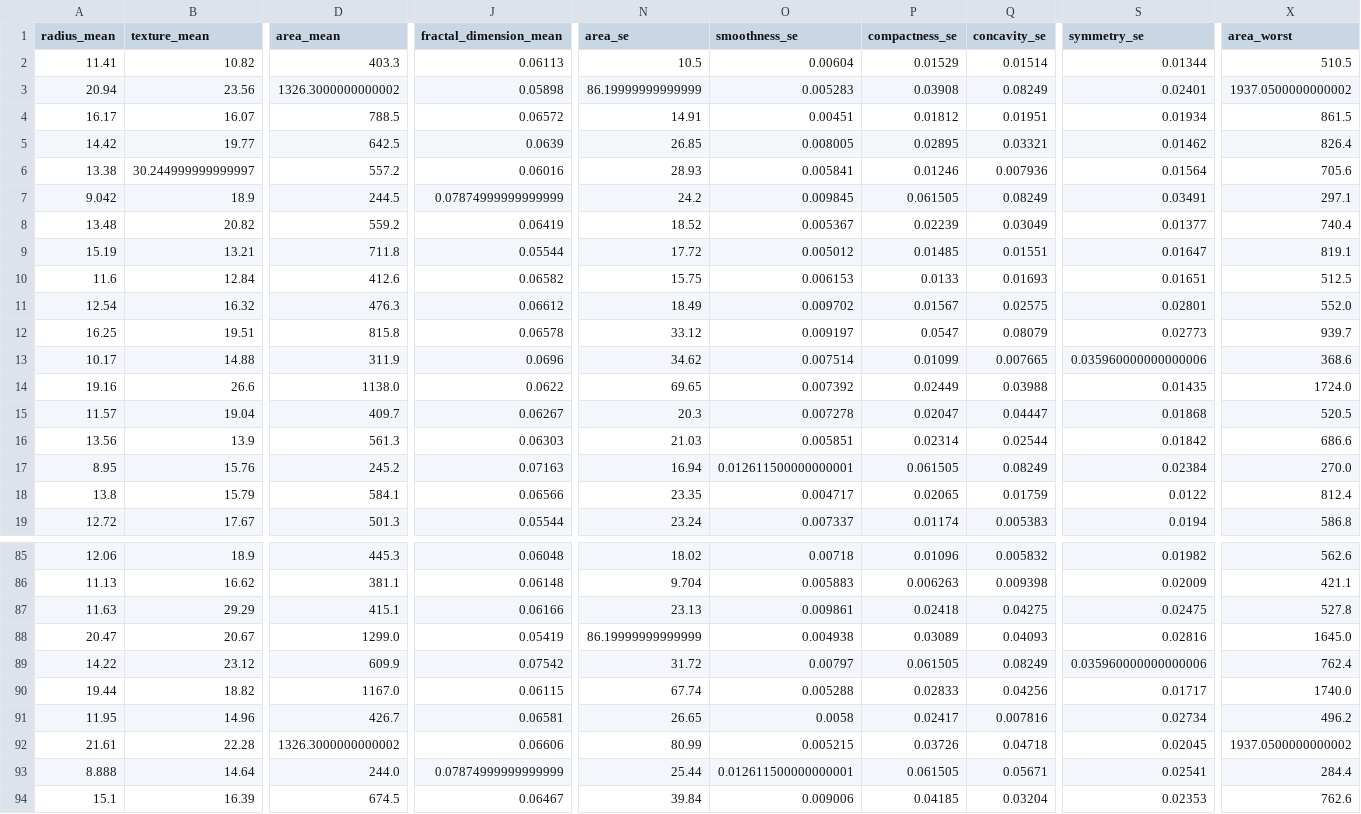
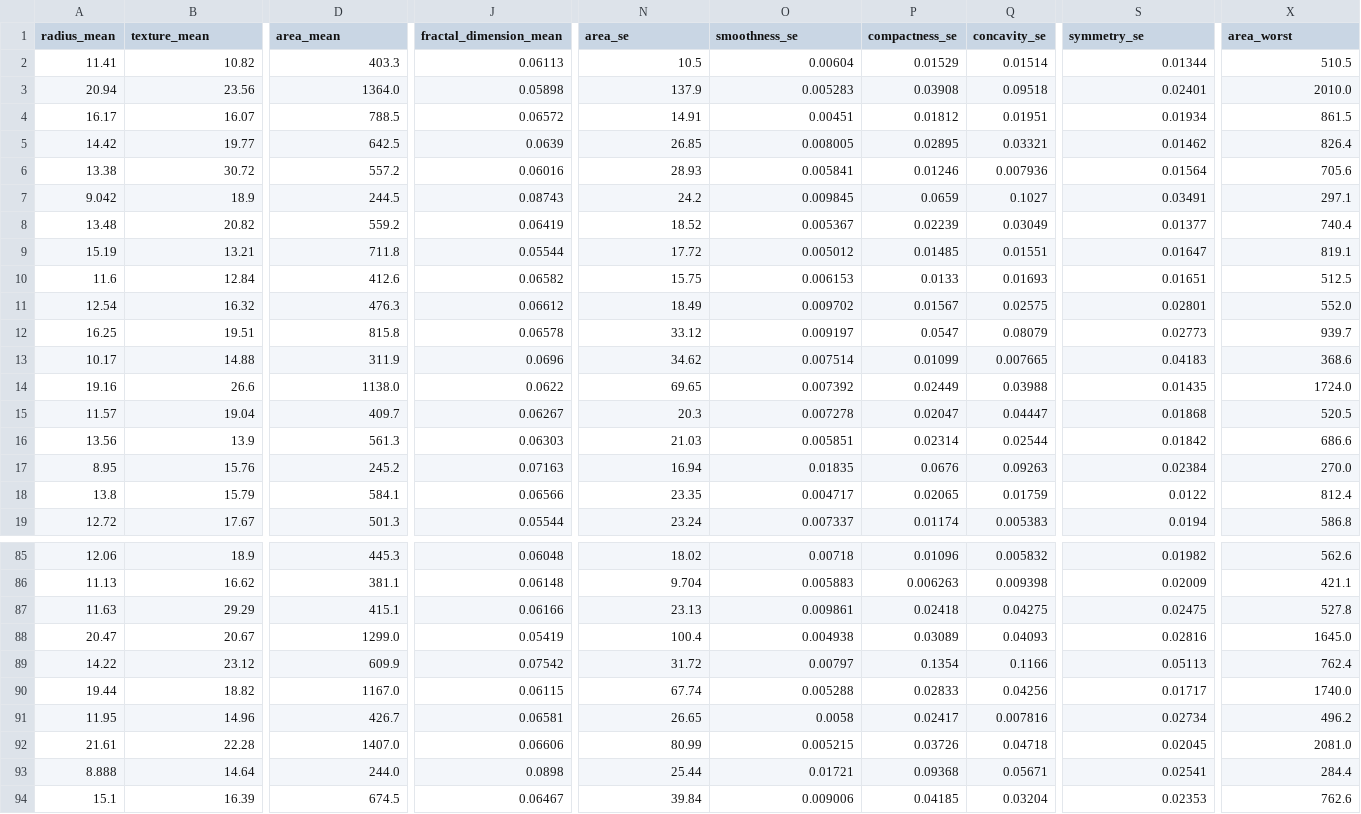
Before and after one commit to 2025AA05375-WILP-BITS/ML_Assignment_2_Project_Breast_Cancer, a CSV file: Data/test_data_for_streamlit.csv, drawn as a sheet; only a part is shown, gaps mark what is left out; the diff covers the shown part only; the diff names each change by its address in the sheet, - before the commit and + after, or states it on an @@ line.

```diff
--- a/Data/test_data_for_streamlit.csv
+++ b/Data/test_data_for_streamlit.csv
-D3 (area_mean): 1326.3000000000002
+D3 (area_mean): 1364.0
-N3 (area_se): 86.19999999999999
+N3 (area_se): 137.9
-Q3 (concavity_se): 0.08249
+Q3 (concavity_se): 0.09518
-X3 (area_worst): 1937.0500000000002
+X3 (area_worst): 2010.0
-B6 (texture_mean): 30.244999999999997
+B6 (texture_mean): 30.72
-J7 (fractal_dimension_mean): 0.07874999999999999
+J7 (fractal_dimension_mean): 0.08743
-P7 (compactness_se): 0.061505
+P7 (compactness_se): 0.0659
-Q7 (concavity_se): 0.08249
+Q7 (concavity_se): 0.1027
-S13 (symmetry_se): 0.035960000000000006
+S13 (symmetry_se): 0.04183
-O17 (smoothness_se): 0.012611500000000001
+O17 (smoothness_se): 0.01835
-P17 (compactness_se): 0.061505
+P17 (compactness_se): 0.0676
-Q17 (concavity_se): 0.08249
+Q17 (concavity_se): 0.09263
-N88 (area_se): 86.19999999999999
+N88 (area_se): 100.4
-P89 (compactness_se): 0.061505
+P89 (compactness_se): 0.1354
-Q89 (concavity_se): 0.08249
+Q89 (concavity_se): 0.1166
-S89 (symmetry_se): 0.035960000000000006
+S89 (symmetry_se): 0.05113
-D92 (area_mean): 1326.3000000000002
+D92 (area_mean): 1407.0
-X92 (area_worst): 1937.0500000000002
+X92 (area_worst): 2081.0
-J93 (fractal_dimension_mean): 0.07874999999999999
+J93 (fractal_dimension_mean): 0.0898
-O93 (smoothness_se): 0.012611500000000001
+O93 (smoothness_se): 0.01721
-P93 (compactness_se): 0.061505
+P93 (compactness_se): 0.09368
```
Also changed, not shown: 79 edited cells elsewhere in this file.
